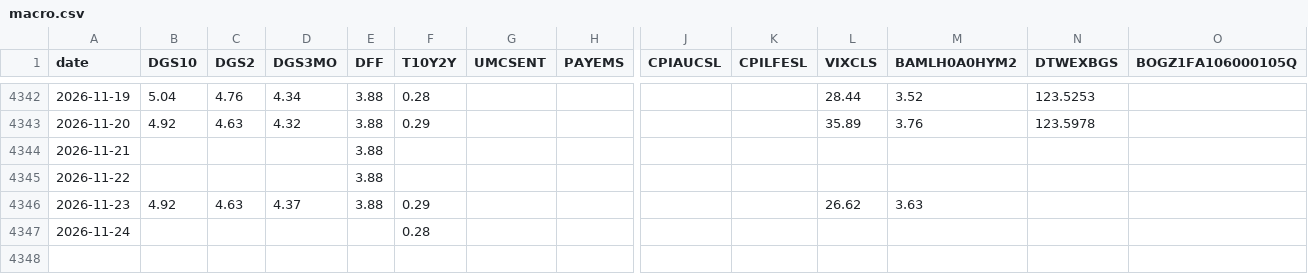
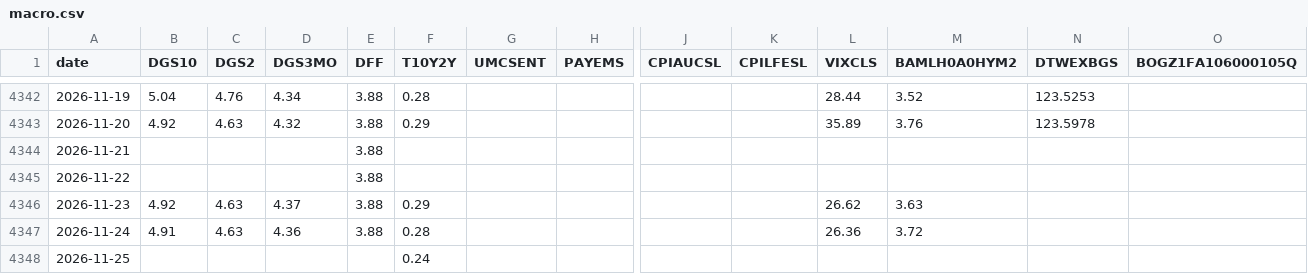
Before and after one commit to adminmrobo/ai_industry_lab, a CSV file: data/macro.csv, drawn as a sheet; only a part is shown, gaps mark what is left out; rows hold the shown columns only; the diff names each change by its address in the sheet, - before the commit and + after, or states it on an @@ line.

```diff
--- a/data/macro.csv
+++ b/data/macro.csv
-B4347 (DGS10): (empty)
+B4347 (DGS10): 4.91
-C4347 (DGS2): (empty)
+C4347 (DGS2): 4.63
-D4347 (DGS3MO): (empty)
+D4347 (DGS3MO): 4.36
-E4347 (DFF): (empty)
+E4347 (DFF): 3.88
-L4347 (VIXCLS): (empty)
+L4347 (VIXCLS): 26.36
-M4347 (BAMLH0A0HYM2): (empty)
+M4347 (BAMLH0A0HYM2): 3.72
+row 4348: 2026-11-25 |  |  |  |  | 0.24
```
Also changed, not shown: data/prices.csv, data/volumes.csv, 6 other files.
